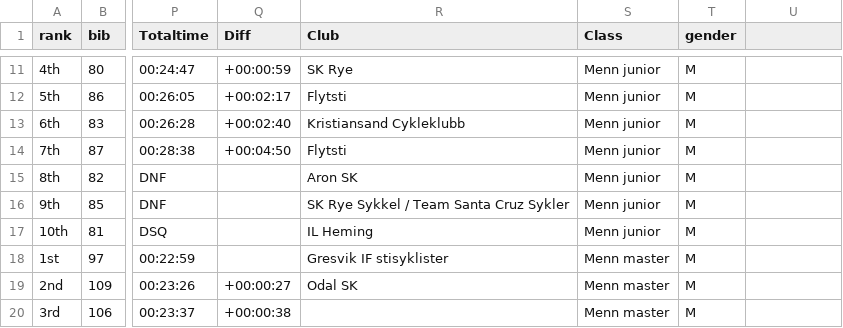
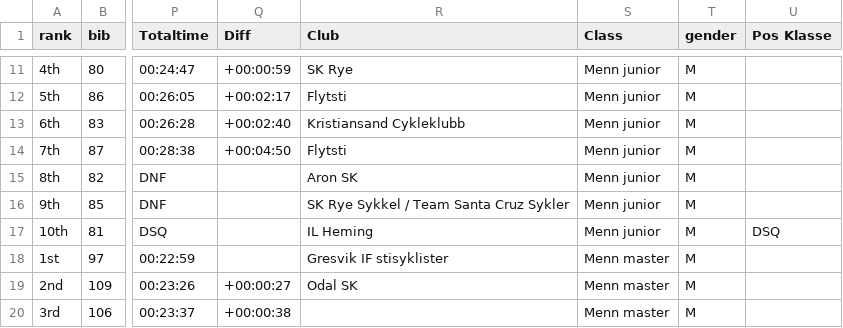
Before and after one commit to knuthaug/enduro-stats, a CSV file: results/2019/drammen/drammen-2019.csv, drawn as a sheet; only a part is shown, gaps mark what is left out; the diff names each change by its address in the sheet, - before the commit and + after, or states it on an @@ line.

Commit message:
add DSQ in Pos klasse for drammen

```diff
--- a/results/2019/drammen/drammen-2019.csv
+++ b/results/2019/drammen/drammen-2019.csv
-U1: (empty)
+U1: Pos Klasse
-U17 (Pos Klasse): (empty)
+U17 (Pos Klasse): DSQ
```
